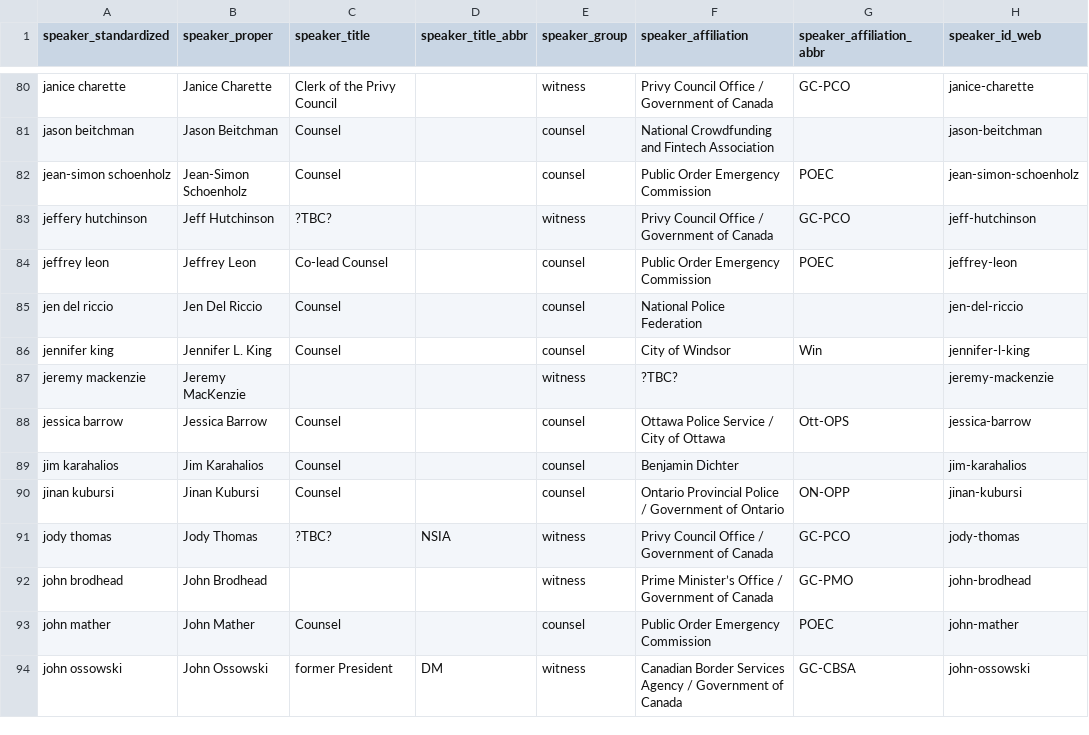
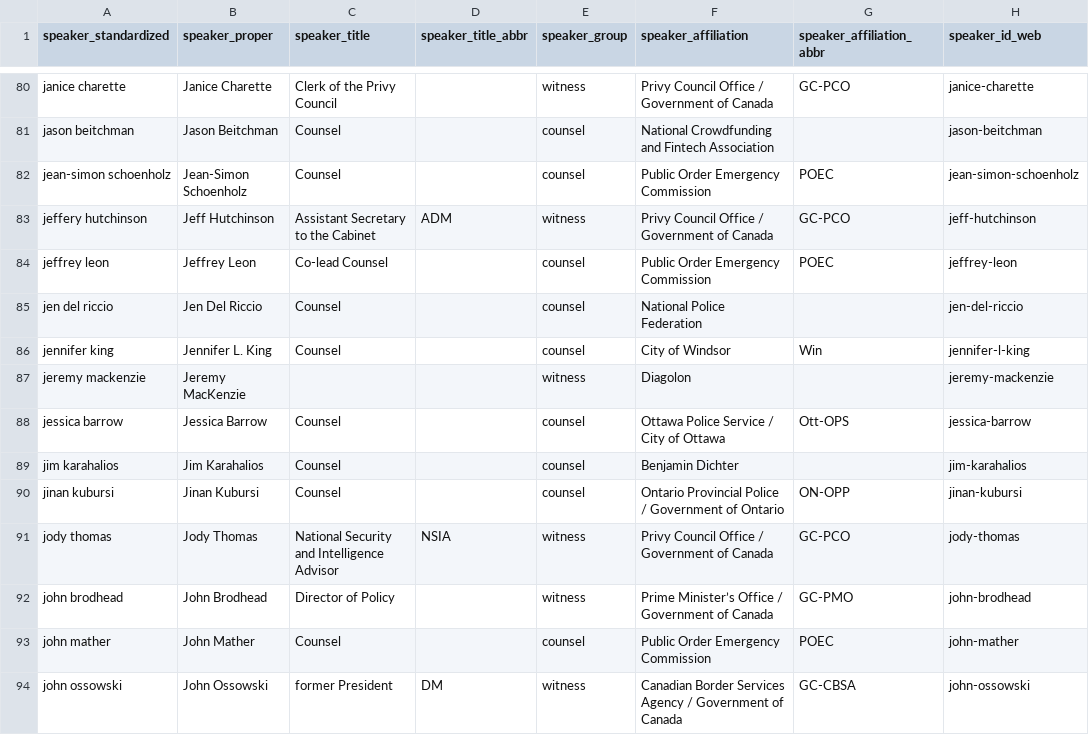
Before and after one commit to lchski/poec-explorer, a CSV file: src/_data/testimony/speakers.csv, drawn as a sheet; only a part is shown, gaps mark what is left out; the diff covers the shown part only; the diff names each change by its address in the sheet, - before the commit and + after, or states it on an @@ line.

Commit message:
update data per https://github.com/lchski/poec-analysis/commit/fad8b68fb7d2dffe0334e02fa647bfb670bd017d
- classify all witnesses
- list n_experts for policy phase

```diff
--- a/src/_data/testimony/speakers.csv
+++ b/src/_data/testimony/speakers.csv
-C83 (speaker_title): ?TBC?
+C83 (speaker_title): Assistant Secretary to the Cabinet
-D83 (speaker_title_abbr): (empty)
+D83 (speaker_title_abbr): ADM
-F87 (speaker_affiliation): ?TBC?
+F87 (speaker_affiliation): Diagolon
-C91 (speaker_title): ?TBC?
+C91 (speaker_title): National Security and Intelligence Advisor
-C92 (speaker_title): (empty)
+C92 (speaker_title): Director of Policy
```
Also changed, not shown: 61 edited cells elsewhere in this file, 1 other file.
